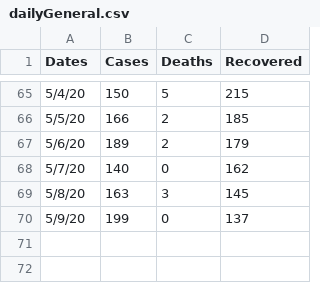
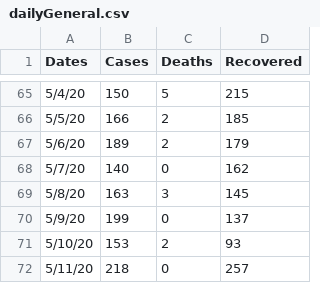
Before and after one commit to Chadiii/e-prediction, a CSV file: dailyGeneral.csv, drawn as a sheet; only a part is shown, gaps mark what is left out.

```diff
--- a/dailyGeneral.csv
+++ b/dailyGeneral.csv
@@ -70 +70,3 @@ Dates,Cases,Deaths,Recovered
 5/9/20,199,0,137
+5/10/20,153,2,93
+5/11/20,218,0,257
```
Also changed, not shown: 58 other files.
